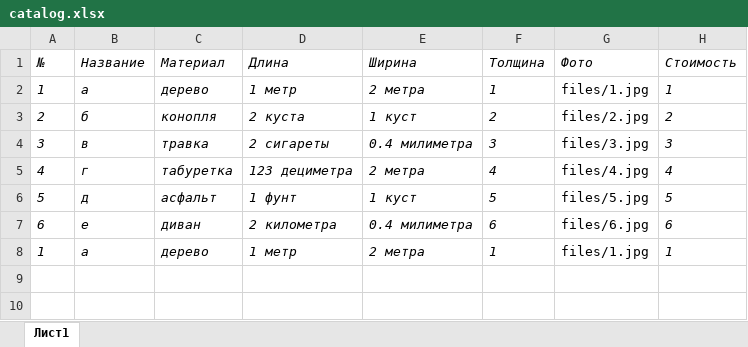
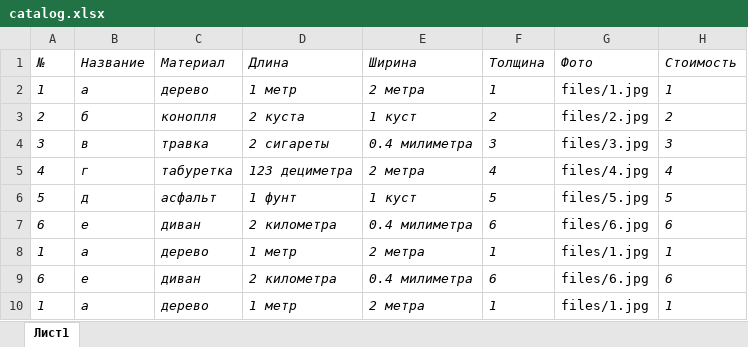
Before and after one commit to Zhitnikov/sitee, an Excel workbook: catalog.xlsx, sheet Лист1, drawn as a sheet; values as stored, in another font and other column widths than the file's, no borders; the diff names each change by its address in the sheet, - before the commit and + after, or states it on an @@ line.

```diff
--- a/catalog.xlsx (sheet Лист1)
+++ b/catalog.xlsx (sheet Лист1)
+row 9: 6 | е | диван | 2 километра | 0.4 милиметра | 6 | files/6.jpg | 6
+row 10: 1 | а | дерево | 1 метр | 2 метра | 1 | files/1.jpg | 1
```
Also changed, not shown: 6 other files.
